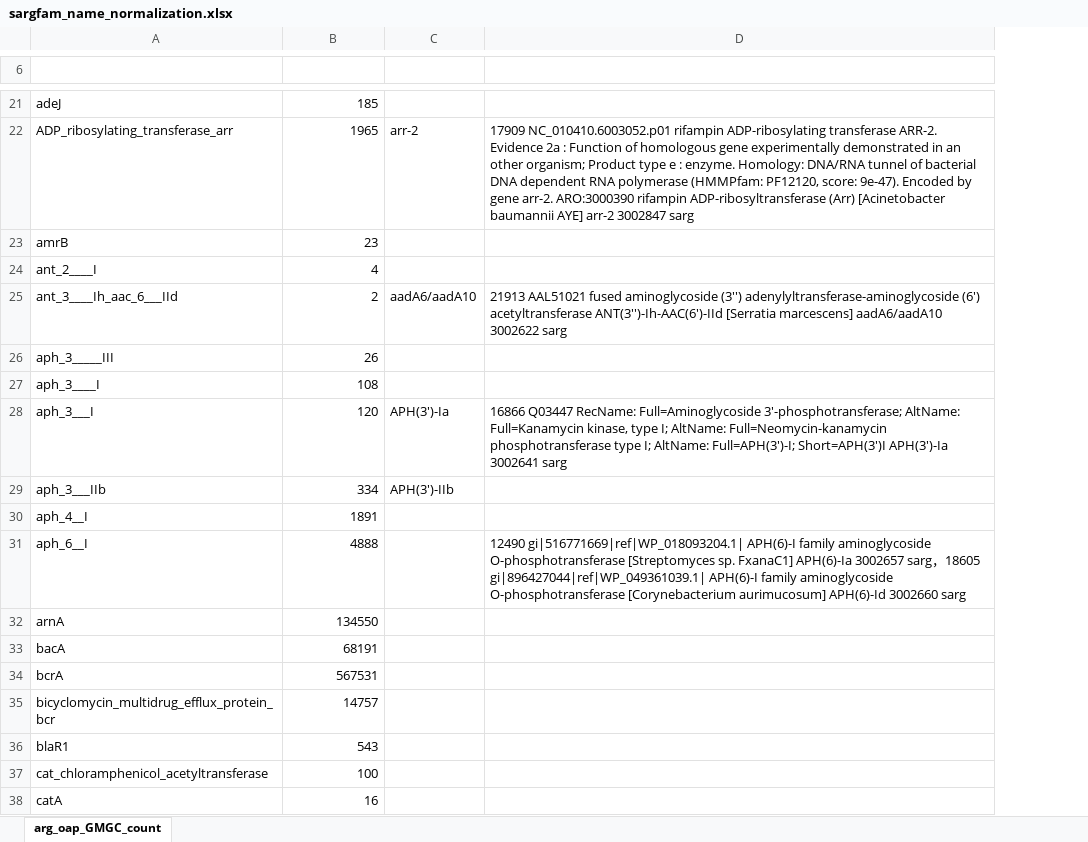
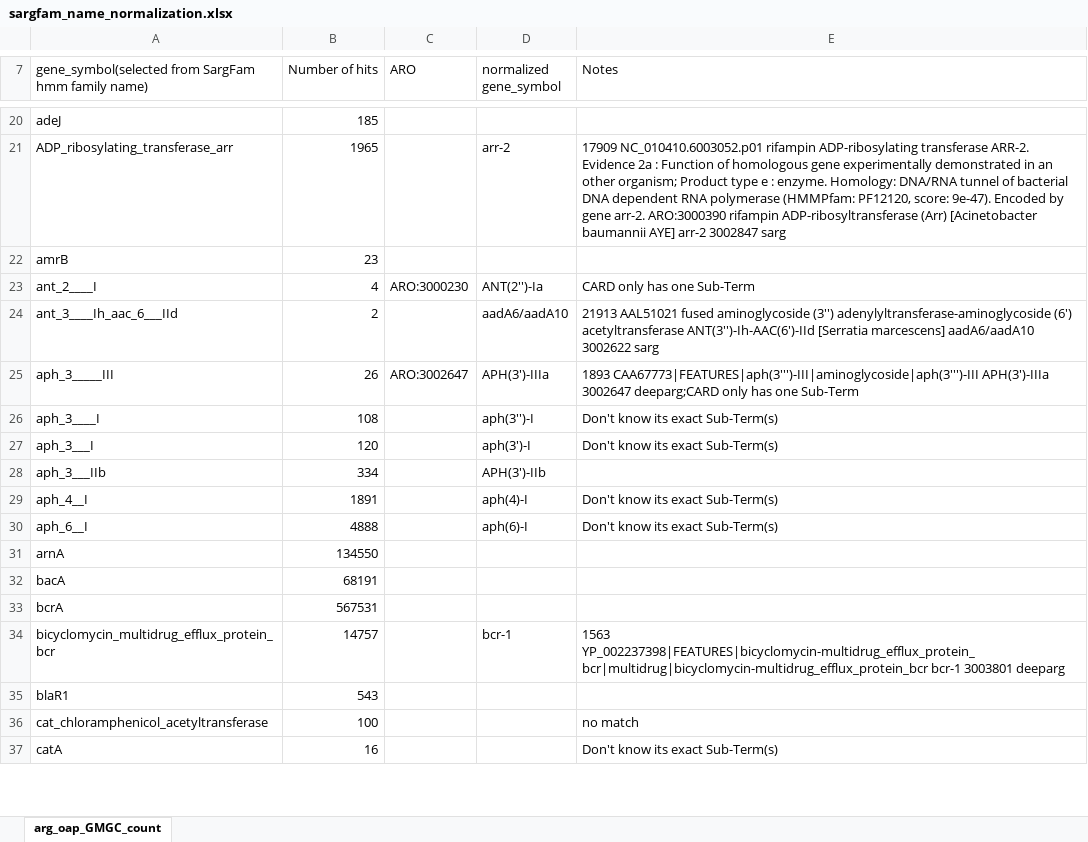
Before and after one commit to BigDataBiology/arg-compare, an Excel workbook: ARGs-OAP/ORF-mode-GMGC/sargfam_name_normalization.xlsx, sheet arg_oap_GMGC_count, drawn as a sheet; only a part is shown, gaps mark what is left out; values as stored, in another font and other column widths than the file's, no cell formats; removed rows and columns are numbered as before the commit, all else as after; the diff covers the shown part only; the diff names each change by its address in the sheet, - before the commit and + after, or states it on an @@ line.

```diff
--- a/ARGs-OAP/ORF-mode-GMGC/sargfam_name_normalization.xlsx (sheet arg_oap_GMGC_count)
+++ b/ARGs-OAP/ORF-mode-GMGC/sargfam_name_normalization.xlsx (sheet arg_oap_GMGC_count)
+column C (ARO), rows 23-25: ARO:3000230 |  | ARO:3002647
-column D, rows 22-31: 17909 NC_010410.6003052.p01 rifampin ADP-ribosylating transferase ARR-2. Evidence 2a : Function of homologous gene experimentally demonstrated in an other organism; Product type e : enzyme. Homology: DNA/RNA tunnel of bacterial DNA dependent RNA polymerase (HMMPfam: PF12120, score: 9e-47). Encoded by gene arr-2. ARO:3000390 rifampin ADP-ribosyltransferase (Arr) [Acinetobacter baumannii AYE] arr-2 3002847 sarg |  |  | 21913 AAL51021 fused aminoglycoside (3'') adenylyltransferase-aminoglycoside (6') acetyltransferase ANT(3'')-Ih-AAC(6')-IId [Serratia marcescens] aadA6/aadA10 3002622 sarg |  |  | 16866 Q03447 RecName: Full=Aminoglycoside 3'-phosphotransferase; AltName: Full=Kanamycin kinase, type I; AltName: Full=Neomycin-kanamycin phosphotransferase type I; AltName: Full=APH(3')-I; Short=APH(3')I APH(3')-Ia 3002641 sarg |  |  | 12490 gi|516771669|ref|WP_018093204.1| APH(6)-I family aminoglycoside O-phosphotransferase [Streptomyces sp. FxanaC1] APH(6)-Ia 3002657 sarg，18605 gi|896427044|ref|WP_049361039.1| APH(6)-I family aminoglycoside O-phosphotransferase [Corynebacterium aurimucosum] APH(6)-Id 3002660 sarg
+column E (Notes), rows 21-37: 17909 NC_010410.6003052.p01 rifampin ADP-ribosylating transferase ARR-2. Evidence 2a : Function of homologous gene experimentally demonstrated in an other organism; Product type e : enzyme. Homology: DNA/RNA tunnel of bacterial DNA dependent RNA polymerase (HMMPfam: PF12120, score: 9e-47). Encoded by gene arr-2. ARO:3000390 rifampin ADP-ribosyltransferase (Arr) [Acinetobacter baumannii AYE] arr-2 3002847 sarg |  | CARD only has one Sub-Term | 21913 AAL51021 fused aminoglycoside (3'') adenylyltransferase-aminoglycoside (6') acetyltransferase ANT(3'')-Ih-AAC(6')-IId [Serratia marcescens] aadA6/aadA10 3002622 sarg | 1893 CAA67773|FEATURES|aph(3''')-III|aminoglycoside|aph(3''')-III APH(3')-IIIa 3002647 deeparg;CARD only has one Sub-Term | Don't know its exact Sub-Term(s) | Don't know its exact Sub-Term(s) |  | Don't know its exact Sub-Term(s) | Don't know its exact Sub-Term(s) |  |  |  | 1563 YP_002237398|FEATURES|bicyclomycin-multidrug_efflux_protein_bcr|multidrug|bicyclomycin-multidrug_efflux_protein_bcr bcr-1 3003801 deeparg |  | no match | Don't know its exact Sub-Term(s)
-row 7: (empty)
+row 7: gene_symbol(selected from SargFam hmm family name) | Number of hits | ARO | normalized gene_symbol | Notes
-D23 (normalized gene_symbol): (empty)
+D23 (normalized gene_symbol): ANT(2'')-Ia
-D25 (normalized gene_symbol): (empty)
+D25 (normalized gene_symbol): APH(3')-IIIa
-D26 (normalized gene_symbol): (empty)
+D26 (normalized gene_symbol): aph(3'')-I
-D27 (normalized gene_symbol): APH(3')-Ia
+D27 (normalized gene_symbol): aph(3')-I
-D29 (normalized gene_symbol): (empty)
+D29 (normalized gene_symbol): aph(4)-I
-D30 (normalized gene_symbol): (empty)
+D30 (normalized gene_symbol): aph(6)-I
-D34 (normalized gene_symbol): (empty)
+D34 (normalized gene_symbol): bcr-1
```
Also changed, not shown: 5 added rows, 6 removed rows and 28 edited cells elsewhere in this sheet, cell formats, 3 other files.
